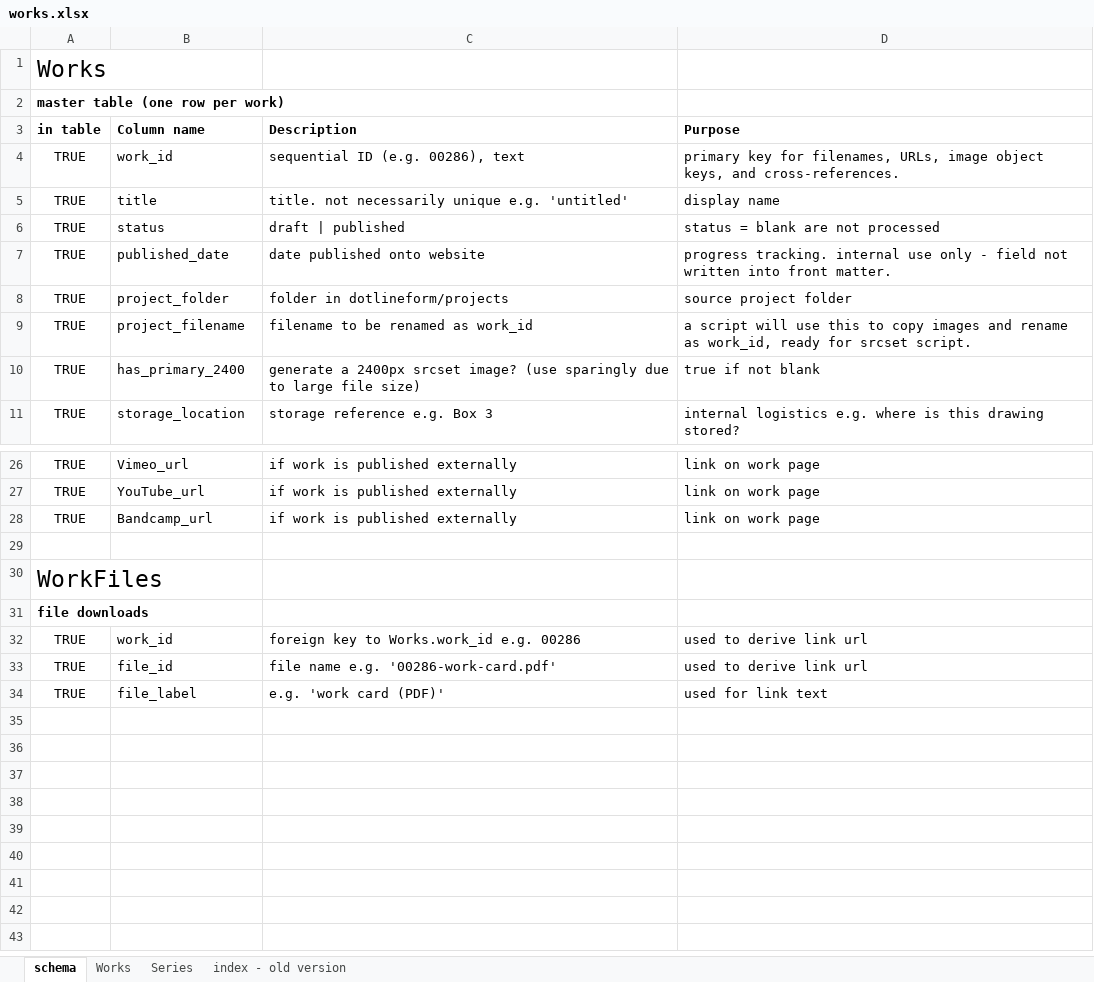
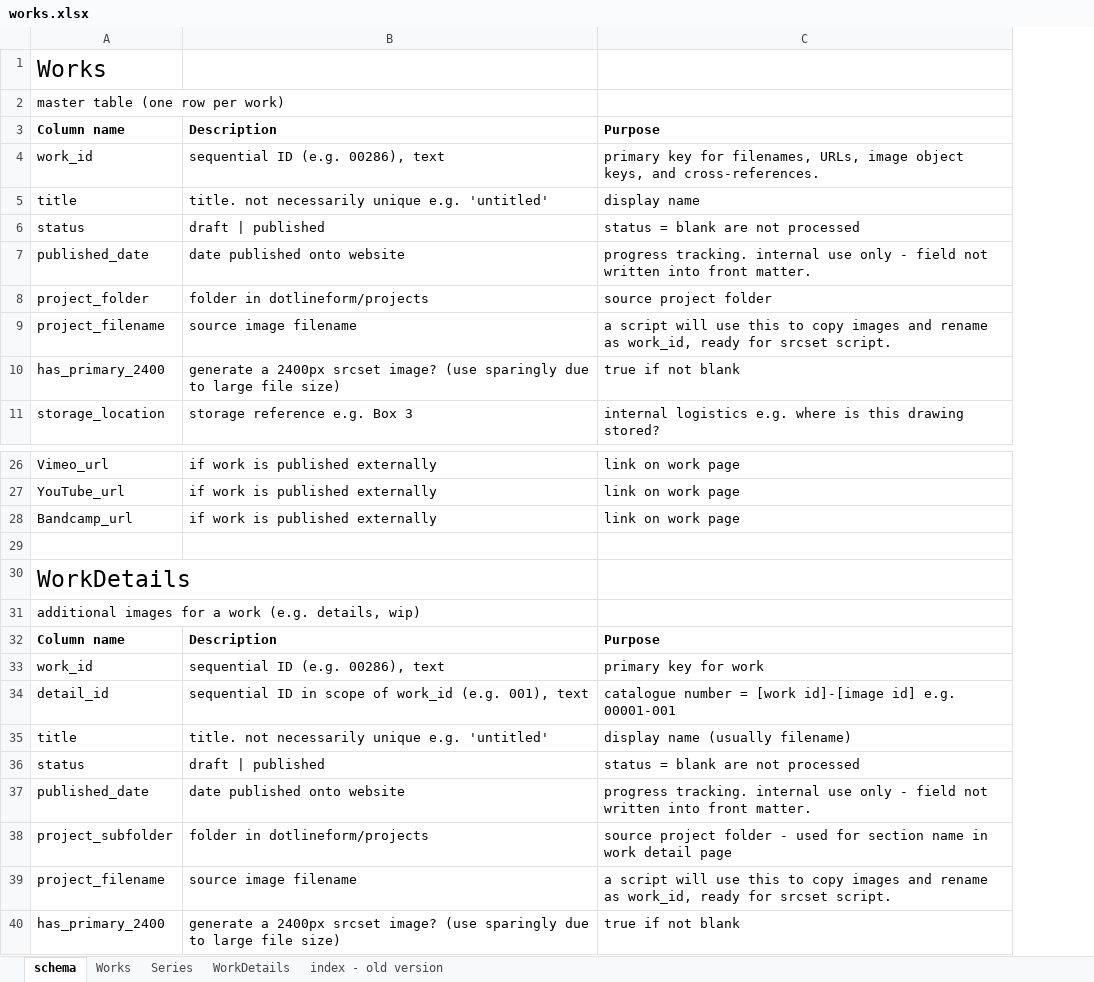
Before and after one commit to dotlineform/dotlineform-site, an Excel workbook: data/works.xlsx, sheet schema, drawn as a sheet; only a part is shown, gaps mark what is left out; values as stored, in another font and other column widths than the file's, no borders; removed rows and columns are numbered as before the commit, all else as after; the diff names each change by its address in the sheet, - before the commit and + after, or states it on an @@ line.

Commit message:
initial setup of work_details

```diff
--- a/data/works.xlsx (sheet schema)
+++ b/data/works.xlsx (sheet schema)
+sheet tab: WorkDetails
-column A, rows 1-11: Works | master table (one row per work) | in table | TRUE | TRUE | TRUE | TRUE | TRUE | TRUE | TRUE | TRUE; rows 26-32: TRUE | TRUE | TRUE |  | WorkFiles | file downloads | TRUE
-A1: (empty)
+A1: Works
-A2: (empty)
+A2: master table (one row per work)
-B9: filename to be renamed as work_id
+B9: source image filename
-A30: (empty)
+A30: WorkDetails
-A31: (empty)
+A31: additional images for a work (e.g. details, wip)
+row 32: Column name | Description | Purpose
-B33: foreign key to Works.work_id e.g. 00286
+B33: sequential ID (e.g. 00286), text
-C33: used to derive link url
+C33: primary key for work
-row 33: TRUE | file_id | file name e.g. '00286-work-card.pdf' | used to derive link url
-row 34: TRUE | file_label | e.g. 'work card (PDF)' | used for link text
+row 34: detail_id | sequential ID in scope of work_id (e.g. 001), text | catalogue number = [work id]-[image id] e.g. 00001-001
+row 35: title | title. not necessarily unique e.g. 'untitled' | display name (usually filename)
+row 36: status | draft | published | status = blank are not processed
+row 37: published_date | date published onto website | progress tracking. internal use only - field not written into front matter.
+row 38: project_subfolder | folder in dotlineform/projects | source project folder - used for section name in work detail page
+row 39: project_filename | source image filename | a script will use this to copy images and rename as work_id, ready for srcset script.
+row 40: has_primary_2400 | generate a 2400px srcset image? (use sparingly due to large file size) | true if not blank
```
Also changed, not shown: sheet Works, sheet Series, 2 other files.
